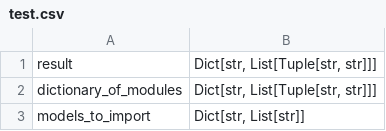
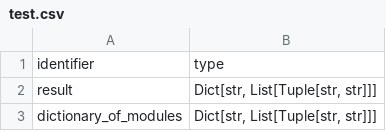
Before and after one commit to adam-kucz/part-ii-project, a CSV file: data/sets/test.csv, drawn as a sheet; only a part is shown; the shorter side is filled out with more unchanged rows.

```diff
--- a/data/sets/test.csv
+++ b/data/sets/test.csv
@@ -1 +1,2 @@
+identifier,type
 result,"Dict[str, List[Tuple[str, str]]]"
```
Also changed, not shown: data/sets/train.csv, data/sets/validate.csv, 5 other files.
